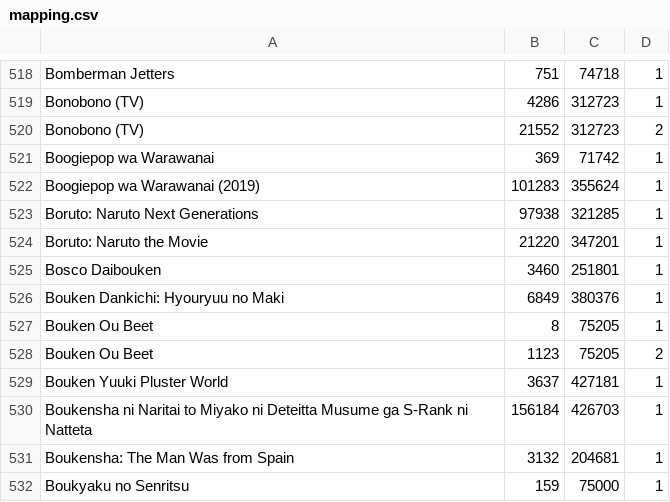
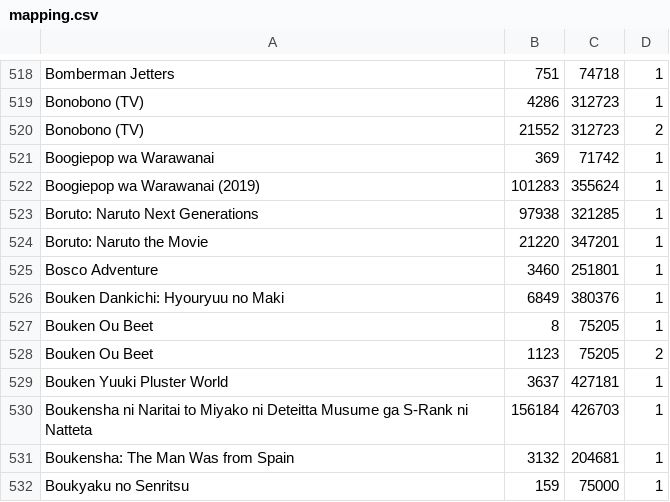
Before and after one commit to noggl/AniListToTVDB, a CSV file: mapping.csv, drawn as a sheet; only a part is shown, gaps mark what is left out.

```diff
--- a/mapping.csv
+++ b/mapping.csv
@@ -524,3 +524,3 @@ Boruto: Naruto Next Generations;97938;321285;1
 Boruto: Naruto the Movie;21220;347201;1
-Bosco Daibouken;3460;251801;1
+Bosco Adventure;3460;251801;1
 Bouken Dankichi: Hyouryuu no Maki;6849;380376;1
```
Also changed, not shown: 2 other files.
